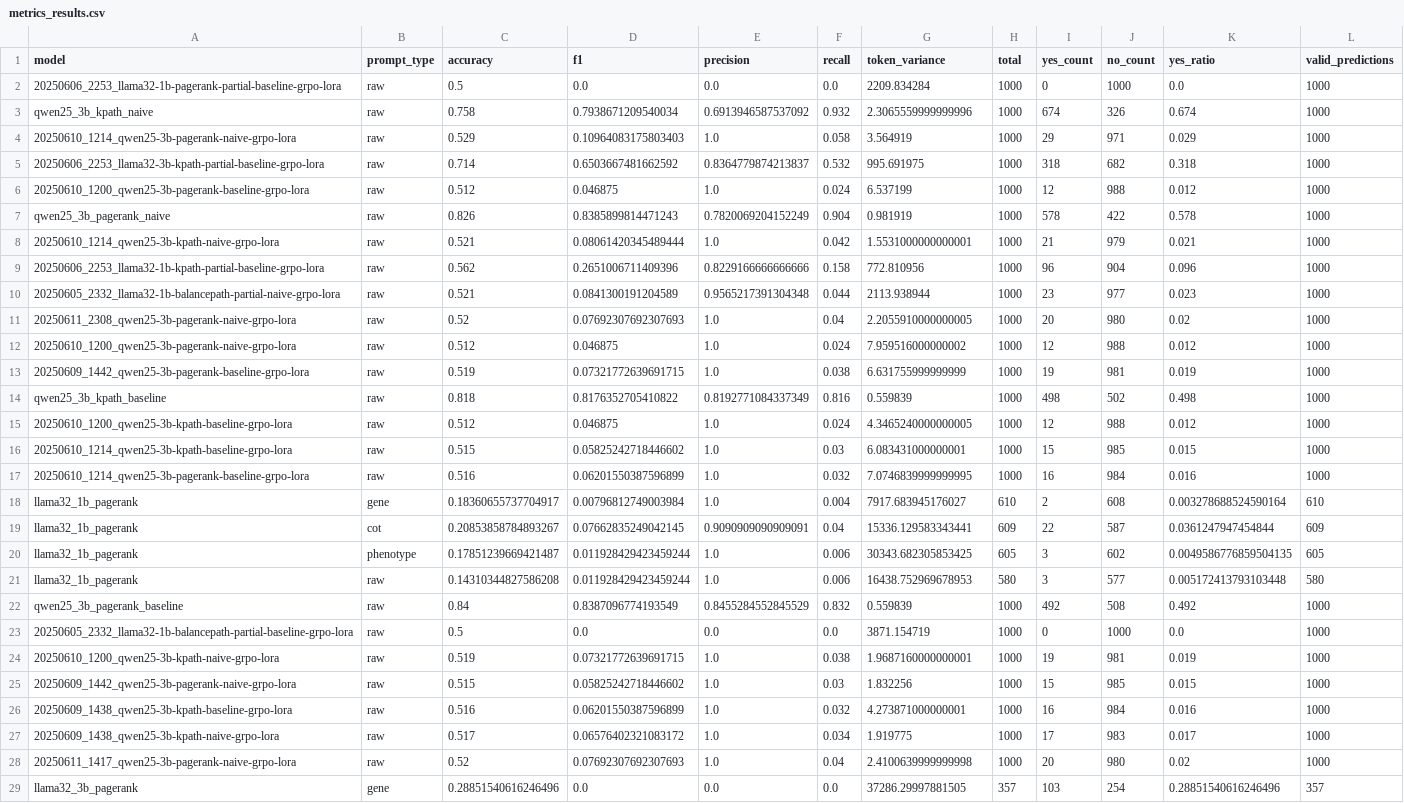
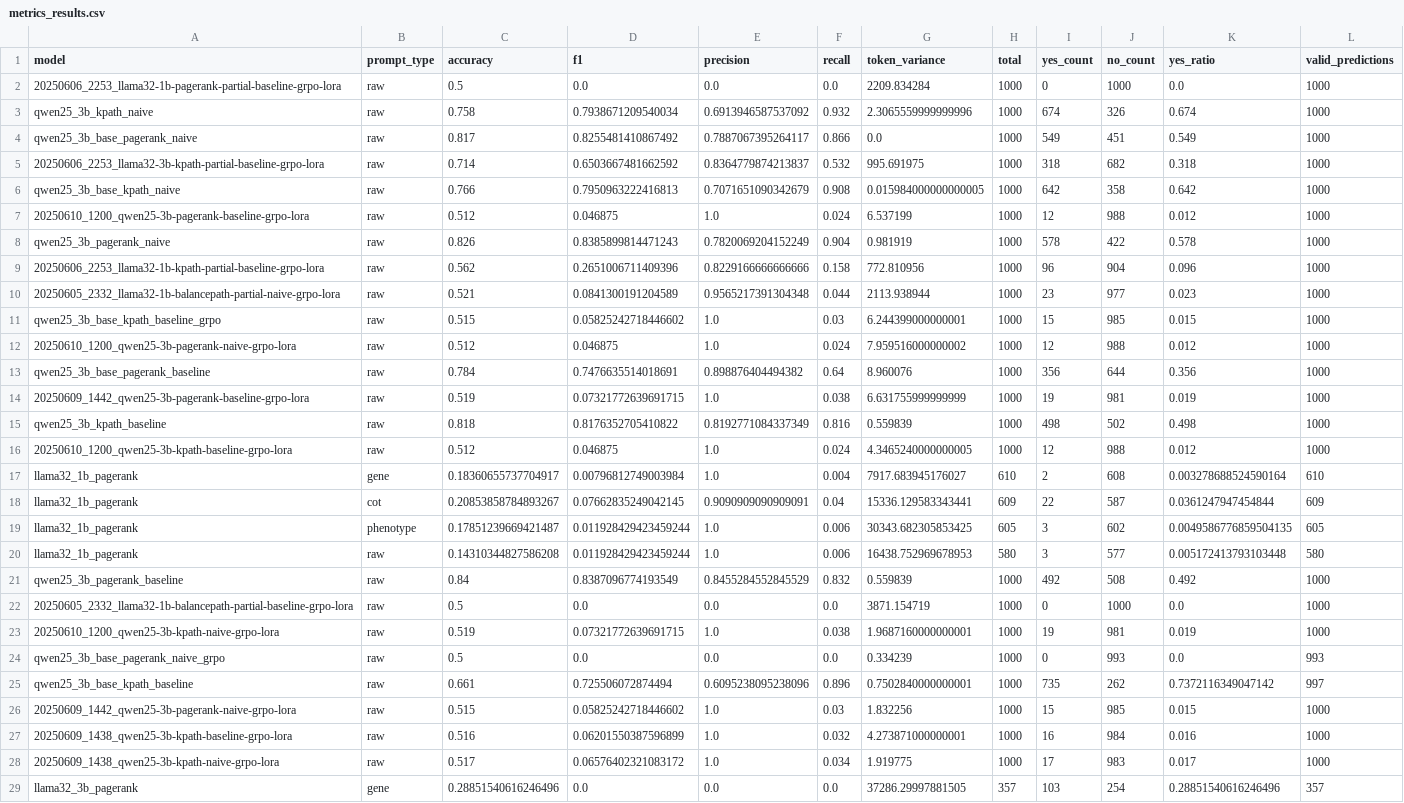
Before and after one commit to jesseliu0913/drug_repurpose, a CSV file: eval_results/metrics_results.csv, drawn as a sheet; only a part is shown; removed rows and columns are numbered as before the commit, all else as after; the diff names each change by its address in the sheet, - before the commit and + after, or states it on an @@ line.

```diff
--- a/eval_results/metrics_results.csv
+++ b/eval_results/metrics_results.csv
-row 4: 20250610_1214_qwen25-3b-pagerank-naive-grpo-lora | raw | 0.529 | 0.10964083175803403 | 1.0 | 0.058 | 3.564919 | 1000 | 29 | 971 | 0.029 | 1000
+row 4: qwen25_3b_base_pagerank_naive | raw | 0.817 | 0.8255481410867492 | 0.7887067395264117 | 0.866 | 0.0 | 1000 | 549 | 451 | 0.549 | 1000
+row 6: qwen25_3b_base_kpath_naive | raw | 0.766 | 0.7950963222416813 | 0.7071651090342679 | 0.908 | 0.015984000000000005 | 1000 | 642 | 358 | 0.642 | 1000
-row 8: 20250610_1214_qwen25-3b-kpath-naive-grpo-lora | raw | 0.521 | 0.08061420345489444 | 1.0 | 0.042 | 1.5531000000000001 | 1000 | 21 | 979 | 0.021 | 1000
-row 11: 20250611_2308_qwen25-3b-pagerank-naive-grpo-lora | raw | 0.52 | 0.07692307692307693 | 1.0 | 0.04 | 2.2055910000000005 | 1000 | 20 | 980 | 0.02 | 1000
+row 11: qwen25_3b_base_kpath_baseline_grpo | raw | 0.515 | 0.05825242718446602 | 1.0 | 0.03 | 6.244399000000001 | 1000 | 15 | 985 | 0.015 | 1000
+row 13: qwen25_3b_base_pagerank_baseline | raw | 0.784 | 0.7476635514018691 | 0.898876404494382 | 0.64 | 8.960076 | 1000 | 356 | 644 | 0.356 | 1000
-row 16: 20250610_1214_qwen25-3b-kpath-baseline-grpo-lora | raw | 0.515 | 0.05825242718446602 | 1.0 | 0.03 | 6.083431000000001 | 1000 | 15 | 985 | 0.015 | 1000
-row 17: 20250610_1214_qwen25-3b-pagerank-baseline-grpo-lora | raw | 0.516 | 0.06201550387596899 | 1.0 | 0.032 | 7.0746839999999995 | 1000 | 16 | 984 | 0.016 | 1000
+row 24: qwen25_3b_base_pagerank_naive_grpo | raw | 0.5 | 0.0 | 0.0 | 0.0 | 0.334239 | 1000 | 0 | 993 | 0.0 | 993
+row 25: qwen25_3b_base_kpath_baseline | raw | 0.661 | 0.725506072874494 | 0.6095238095238096 | 0.896 | 0.7502840000000001 | 1000 | 735 | 262 | 0.7372116349047142 | 997
-row 28: 20250611_1417_qwen25-3b-pagerank-naive-grpo-lora | raw | 0.52 | 0.07692307692307693 | 1.0 | 0.04 | 2.4100639999999998 | 1000 | 20 | 980 | 0.02 | 1000
```
Also changed, not shown: 10 other files.
